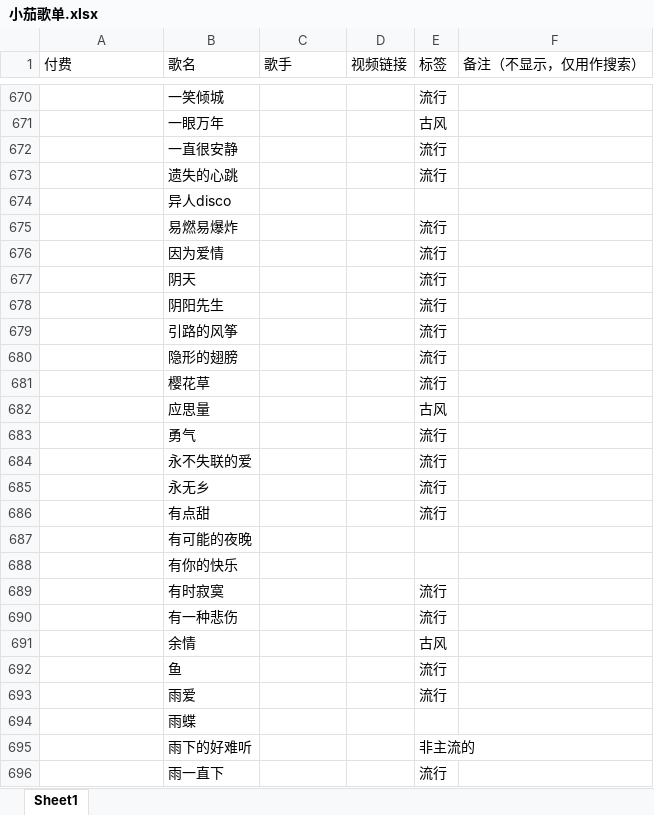
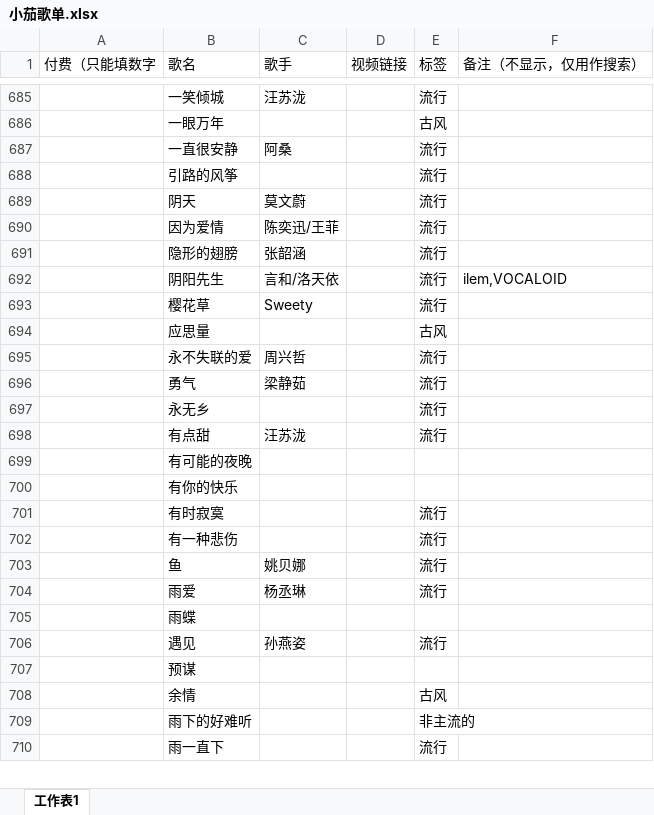
Before and after one commit to IOMisaka/v-song-list, an Excel workbook: 小茄歌单.xlsx, sheet 工作表1, drawn as a sheet; only a part is shown, gaps mark what is left out; values as stored, in another font and other column widths than the file's, no cell formats; removed rows and columns are numbered as before the commit, all else as after; the diff covers the shown part only; the diff names each change by its address in the sheet, - before the commit and + after, or states it on an @@ line.

```diff
--- a/小茄歌单.xlsx (sheet 工作表1)
+++ b/小茄歌单.xlsx (sheet 工作表1)
-sheet tab: Sheet1
+sheet tab: 工作表1
-A1: 付费
+A1: 付费（只能填数字
-C685 (歌手): (empty)
+C685 (歌手): 汪苏泷
-C687 (歌手): (empty)
+C687 (歌手): 阿桑
-row 673:  | 遗失的心跳 |  |  | 流行
@@ row 674 moved to row 682: 异人disco @@
-row 675:  | 易燃易爆炸 |  |  | 流行
-row 676:  | 因为爱情 |  |  | 流行
-row 677:  | 阴天 |  |  | 流行
-row 678:  | 阴阳先生 |  |  | 流行
+row 689:  | 阴天 | 莫文蔚 |  | 流行
+row 690:  | 因为爱情 | 陈奕迅/王菲 |  | 流行
-C691 (歌手): (empty)
+C691 (歌手): 张韶涵
+row 692:  | 阴阳先生 | 言和/洛天依 |  | 流行 | ilem,VOCALOID
-C693 (歌手): (empty)
+C693 (歌手): Sweety
-row 683:  | 勇气 |  |  | 流行
-C695 (歌手): (empty)
+C695 (歌手): 周兴哲
+row 696:  | 勇气 | 梁静茹 |  | 流行
-C698 (歌手): (empty)
+C698 (歌手): 汪苏泷
+row 703:  | 鱼 | 姚贝娜 |  | 流行
+row 704:  | 雨爱 | 杨丞琳 |  | 流行
@@ row 694 moved to row 705: 雨蝶 @@
+row 706:  | 遇见 | 孙燕姿 |  | 流行
@@ row 698 moved to row 707: 预谋 @@
-row 692:  | 鱼 |  |  | 流行
-row 693:  | 雨爱 |  |  | 流行
```
Also changed, not shown: 58 added rows, 46 removed rows, 128 moved rows and 75 edited cells elsewhere in this sheet, cell formats, 13 other files.
